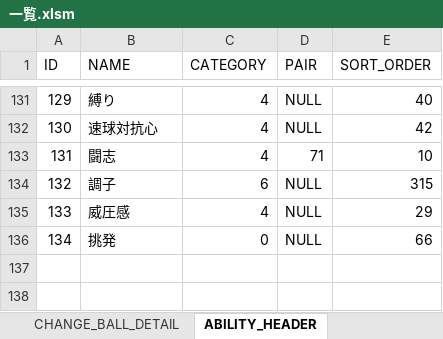
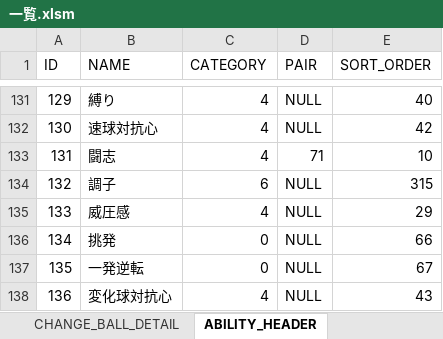
Before and after one commit to hitsujimeeee/stdwool, an Excel workbook: products/pawapro/data/一覧.xlsm, sheet ABILITY_HEADER, drawn as a sheet; only a part is shown, gaps mark what is left out; values as stored, in another font and other column widths than the file's, no borders; charts and pictures not drawn; the diff names each change by its address in the sheet, - before the commit and + after, or states it on an @@ line.

```diff
--- a/products/pawapro/data/一覧.xlsm (sheet ABILITY_HEADER)
+++ b/products/pawapro/data/一覧.xlsm (sheet ABILITY_HEADER)
+row 137: 135 | 一発逆転 | 0 | NULL | 67
+row 138: 136 | 変化球対抗心 | 4 | NULL | 43
```
Also changed, not shown: sheet EVENT_CHARACTER, sheet ABILITY_DETAIL, formulas that keep their value, 4 other files.
